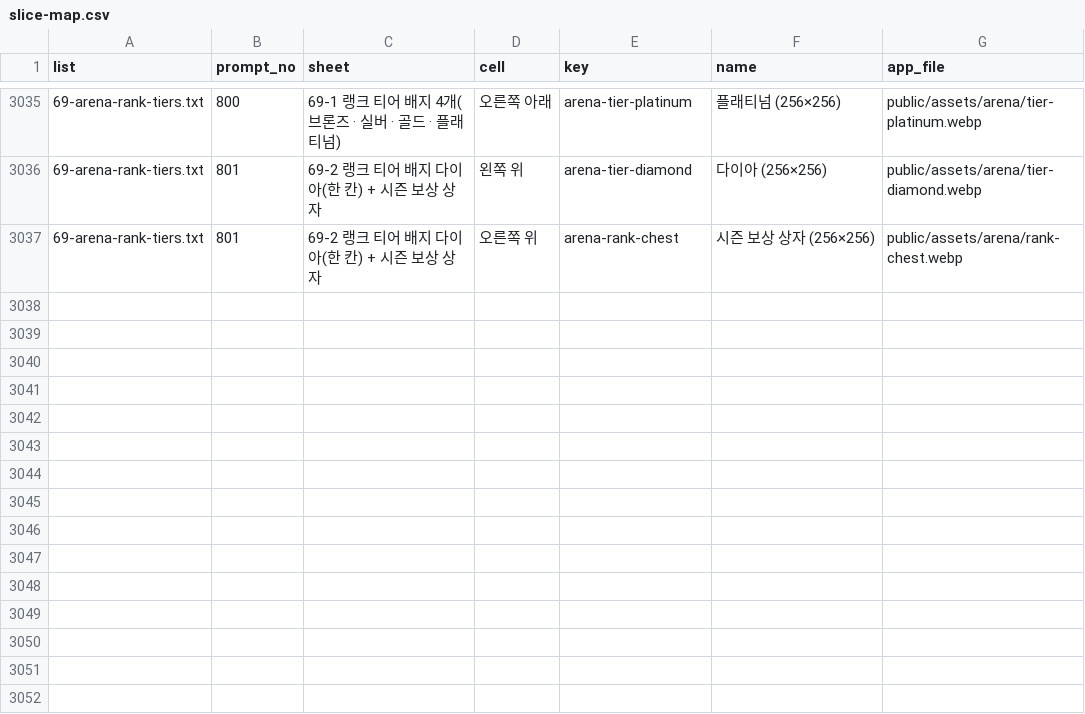
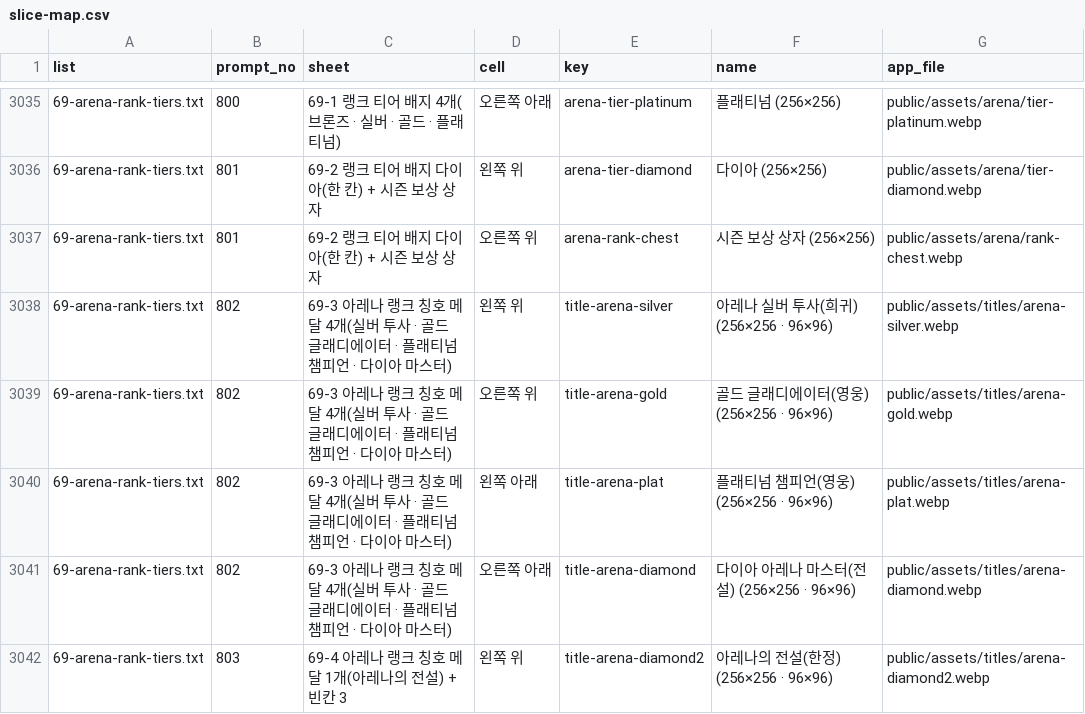
Before and after one commit to minsik2e5/sumus-quiz-battle, a CSV file: docs/asset-requests/runner/slice-map.csv, drawn as a sheet; only a part is shown, gaps mark what is left out.

```diff
--- a/docs/asset-requests/runner/slice-map.csv
+++ b/docs/asset-requests/runner/slice-map.csv
@@ -3037 +3037,6 @@
 "69-arena-rank-tiers.txt","801","69-2 랭크 티어 배지 다이아(한 칸) + 시즌 보상 상자","오른쪽 위","arena-rank-chest","시즌 보상 상자 (256×256)","public/assets/arena/rank-chest.webp"
+"69-arena-rank-tiers.txt","802","69-3 아레나 랭크 칭호 메달 4개(실버 투사 · 골드 글래디에이터 · 플래티넘 챔피언 · 다이아 마스터)","왼쪽 위","title-arena-silver","아레나 실버 투사(희귀) (256×256 · 96×96)","public/assets/titles/arena-silver.webp"
+"69-arena-rank-tiers.txt","802","69-3 아레나 랭크 칭호 메달 4개(실버 투사 · 골드 글래디에이터 · 플래티넘 챔피언 · 다이아 마스터)","오른쪽 위","title-arena-gold","골드 글래디에이터(영웅) (256×256 · 96×96)","public/assets/titles/arena-gold.webp"
+"69-arena-rank-tiers.txt","802","69-3 아레나 랭크 칭호 메달 4개(실버 투사 · 골드 글래디에이터 · 플래티넘 챔피언 · 다이아 마스터)","왼쪽 아래","title-arena-plat","플래티넘 챔피언(영웅) (256×256 · 96×96)","public/assets/titles/arena-plat.webp"
+"69-arena-rank-tiers.txt","802","69-3 아레나 랭크 칭호 메달 4개(실버 투사 · 골드 글래디에이터 · 플래티넘 챔피언 · 다이아 마스터)","오른쪽 아래","title-arena-diamond","다이아 아레나 마스터(전설) (256×256 · 96×96)","public/assets/titles/arena-diamond.webp"
+"69-arena-rank-tiers.txt","803","69-4 아레나 랭크 칭호 메달 1개(아레나의 전설) + 빈칸 3","왼쪽 위","title-arena-diamond2","아레나의 전설(한정) (256×256 · 96×96)","public/assets/titles/arena-diamond2.webp"
```
Also changed, not shown: 7 other files.
